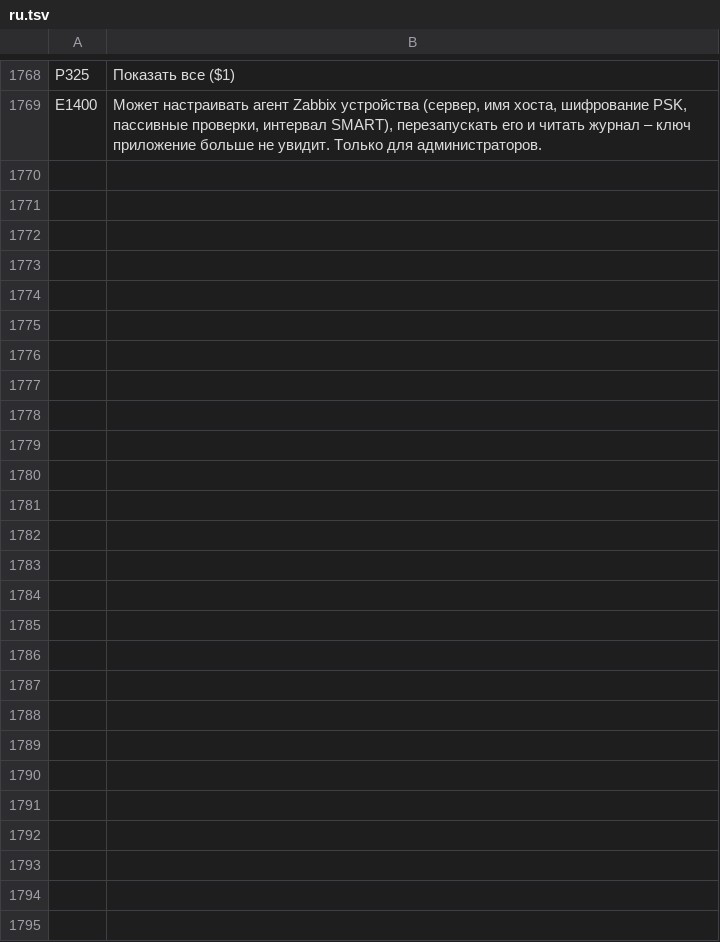
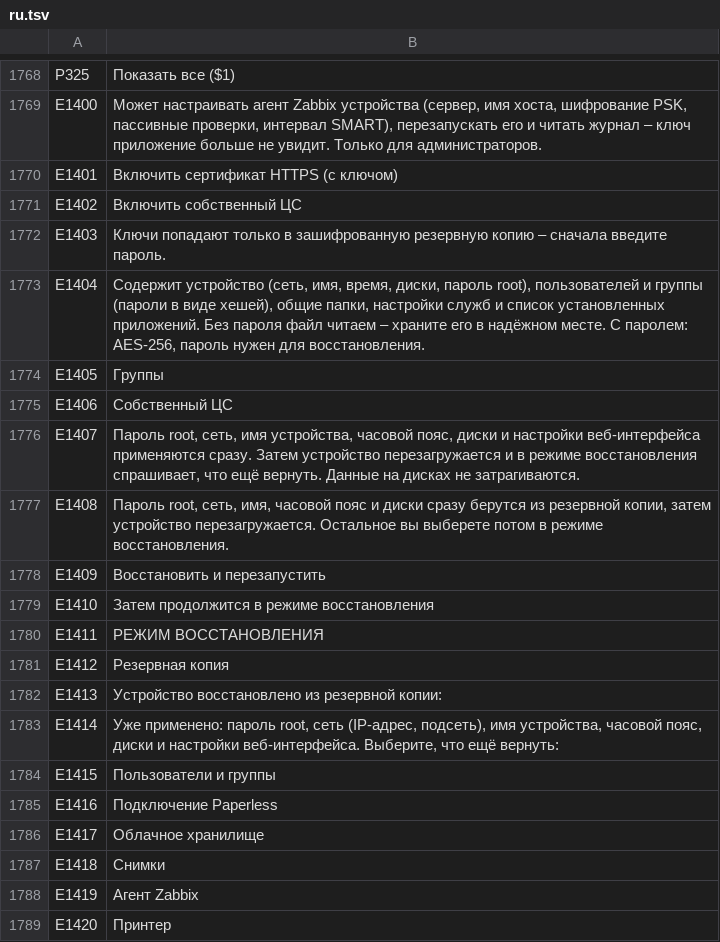
Before and after one commit to SamuelSilvaG/ShareOS, a TSV file: tools/i18n/ru.tsv, drawn as a sheet; only a part is shown, gaps mark what is left out; the diff covers the shown part only; the diff names each change by its address in the sheet, - before the commit and + after, or states it on an @@ line.

```diff
--- a/tools/i18n/ru.tsv
+++ b/tools/i18n/ru.tsv
+row 1770: E1401 | Включить сертификат HTTPS (с ключом)
+row 1771: E1402 | Включить собственный ЦС
+row 1772: E1403 | Ключи попадают только в зашифрованную резервную копию – сначала введите пароль.
+row 1773: E1404 | Содержит устройство (сеть, имя, время, диски, пароль root), пользователей и группы (пароли в виде хешей), общие папки, настройки служб и список установленных приложений. Без пароля файл читаем – храните его в надёжном месте. С паролем: AES-256, пароль нужен для восстановления.
+row 1774: E1405 | Группы
+row 1775: E1406 | Собственный ЦС
+row 1776: E1407 | Пароль root, сеть, имя устройства, часовой пояс, диски и настройки веб-интерфейса применяются сразу. Затем устройство перезагружается и в режиме восстановления спрашивает, что ещё вернуть. Данные на дисках не затрагиваются.
+row 1777: E1408 | Пароль root, сеть, имя, часовой пояс и диски сразу берутся из резервной копии, затем устройство перезагружается. Остальное вы выберете потом в режиме восстановления.
+row 1778: E1409 | Восстановить и перезапустить
+row 1779: E1410 | Затем продолжится в режиме восстановления
+row 1780: E1411 | РЕЖИМ ВОССТАНОВЛЕНИЯ
+row 1781: E1412 | Резервная копия
+row 1782: E1413 | Устройство восстановлено из резервной копии:
+row 1783: E1414 | Уже применено: пароль root, сеть (IP-адрес, подсеть), имя устройства, часовой пояс, диски и настройки веб-интерфейса. Выберите, что ещё вернуть:
+row 1784: E1415 | Пользователи и группы
+row 1785: E1416 | Подключение Paperless
+row 1786: E1417 | Облачное хранилище
+row 1787: E1418 | Снимки
+row 1788: E1419 | Агент Zabbix
+row 1789: E1420 | Принтер
```
Also changed, not shown: 27 added rows elsewhere in this file, tools/i18n/ar.tsv, tools/i18n/es.tsv, 27 other files.
